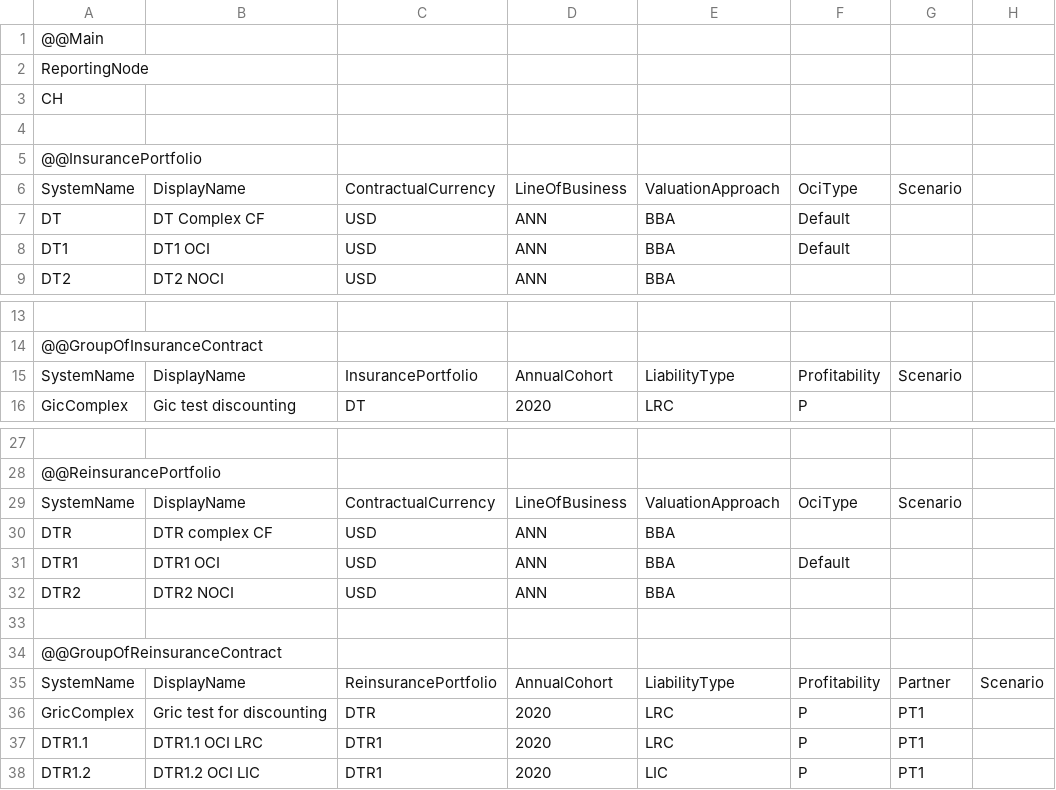
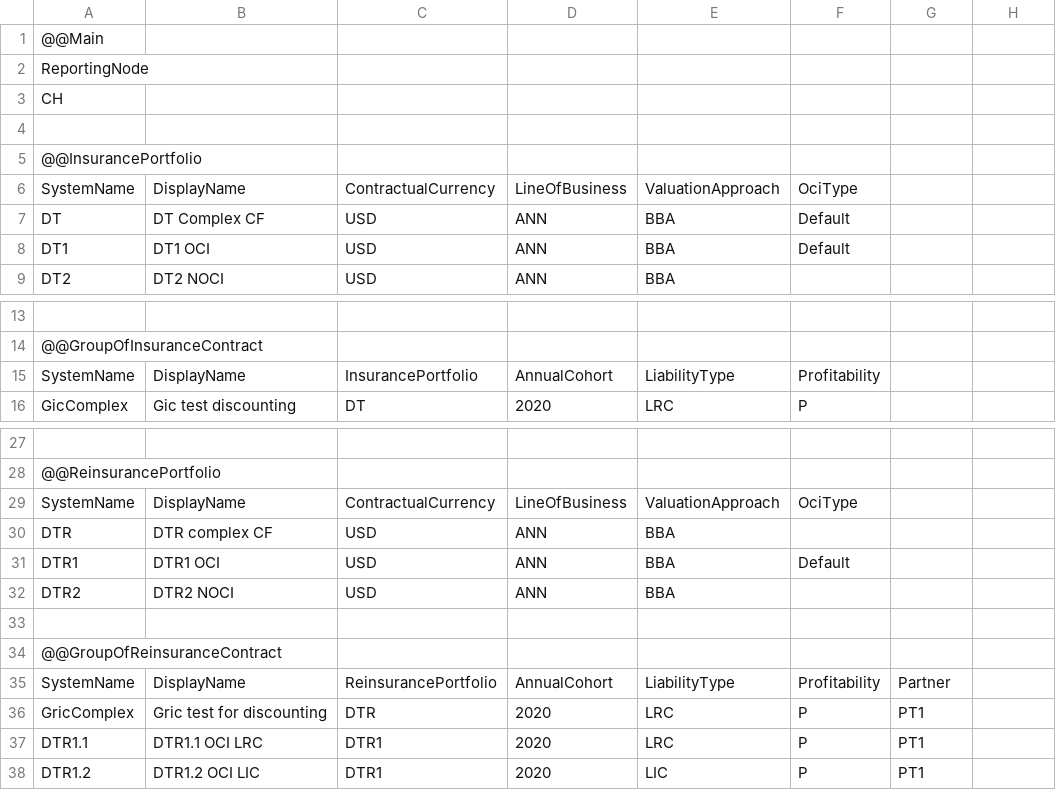
Before and after one commit to Systemorph/IFRS17CalculationEngine, a CSV file: ifrs17-template/Files/DataNodes/DataNodes_CH.csv, drawn as a sheet; only a part is shown, gaps mark what is left out; the diff names each change by its address in the sheet, - before the commit and + after, or states it on an @@ line.

```diff
--- a/ifrs17-template/Files/DataNodes/DataNodes_CH.csv
+++ b/ifrs17-template/Files/DataNodes/DataNodes_CH.csv
-G6: Scenario
+G6: (empty)
-G15: Scenario
+G15: (empty)
-G29: Scenario
+G29: (empty)
-H35: Scenario
+H35: (empty)
```
Also changed, not shown: 17 other files.
